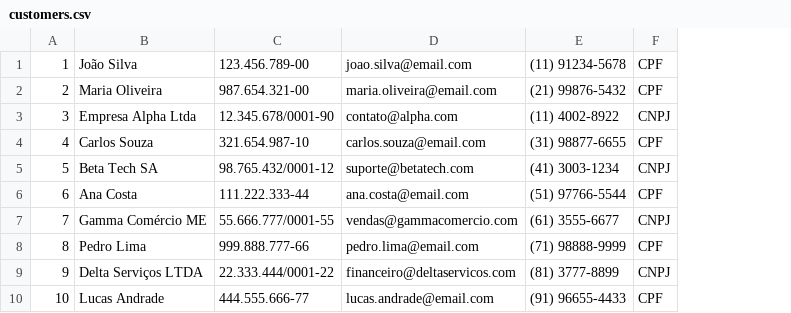
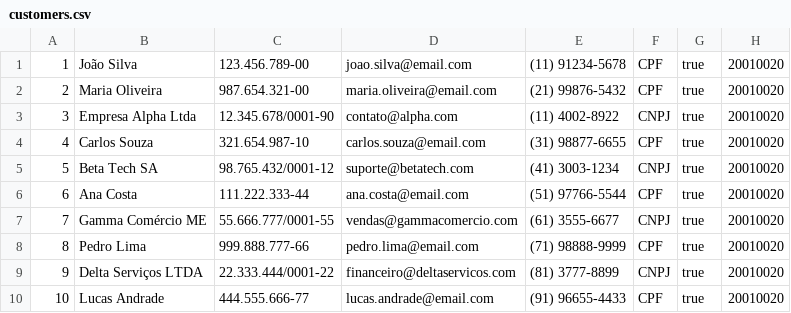
Before and after one commit to ricardo-jnunes/infnet-gestao-de-clientes-de-varejo, a CSV file: customers.csv, drawn as a sheet; the diff names each change by its address in the sheet, - before the commit and + after, or states it on an @@ line.

```diff
--- a/customers.csv
+++ b/customers.csv
+column G, rows 1-10: all true
+column H, rows 1-10: all 20010020
```
Also changed, not shown: 10 other files.
